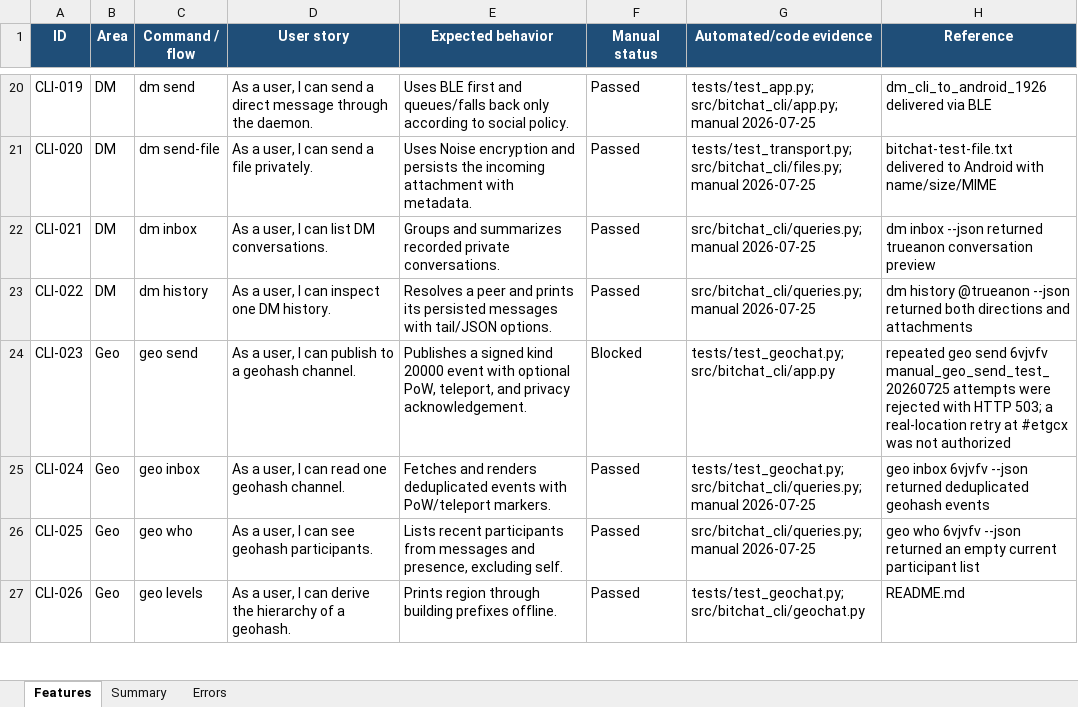
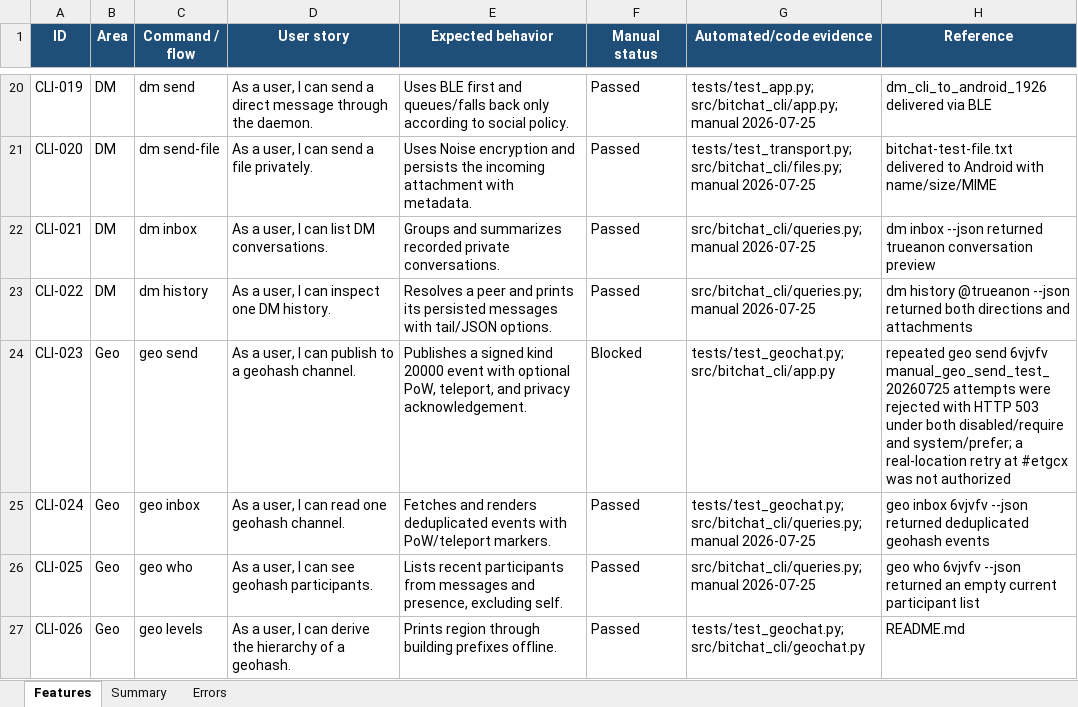
Before and after one commit to brenorb/bitchat-cli, an Excel workbook: bitchat-cli-feature-tracker.xlsx, sheet Features, drawn as a sheet; only a part is shown, gaps mark what is left out; values as stored, in another font and other column widths than the file's, no borders; conditional formats not drawn; the diff names each change by its address in the sheet, - before the commit and + after, or states it on an @@ line.

```diff
--- a/bitchat-cli-feature-tracker.xlsx (sheet Features)
+++ b/bitchat-cli-feature-tracker.xlsx (sheet Features)
-H24 (Reference): …with HTTP 503; a real-location…
+H24 (Reference): …with HTTP 503 under both disabled/require and system/prefer; a real-location…
```
Also changed, not shown: sheet Errors, 1 other file.
